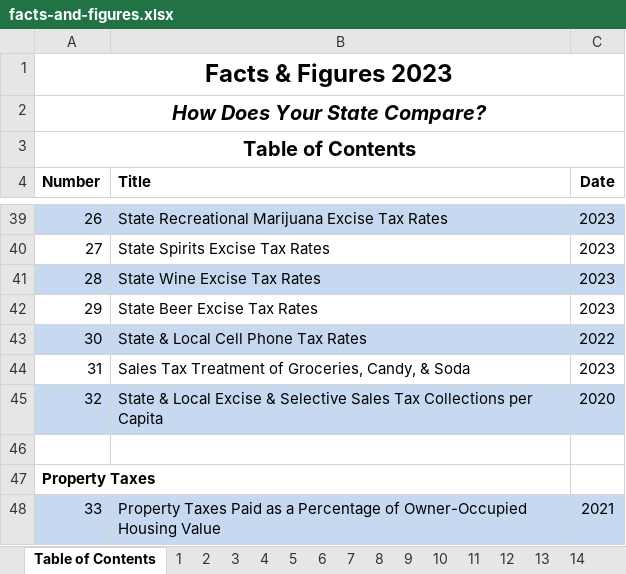
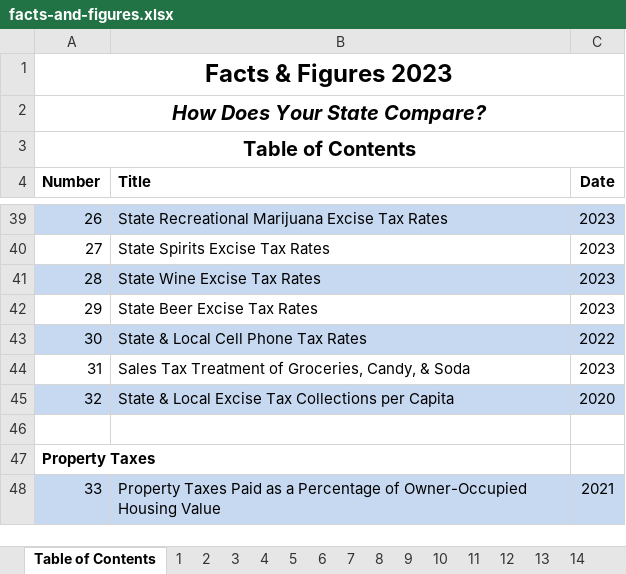
Before and after one commit to TaxFoundation/facts-and-figures-web, an Excel workbook: src/data/facts-and-figures.xlsx, sheet Table of Contents, drawn as a sheet; only a part is shown, gaps mark what is left out; values as stored, in another font and other column widths than the file's, no borders; the diff names each change by its address in the sheet, - before the commit and + after, or states it on an @@ line.

```diff
--- a/src/data/facts-and-figures.xlsx (sheet Table of Contents)
+++ b/src/data/facts-and-figures.xlsx (sheet Table of Contents)
-B45 (Title): …Local Excise & Selective Sales Tax Collections…
+B45 (Title): …Local Excise Tax Collections…
```
Also changed, not shown: sheet 14, sheet 11, sheet 9, sheet 2, sheet 22, sheet 29, 1 more sheet, other sheet tabs, 2 other files.
